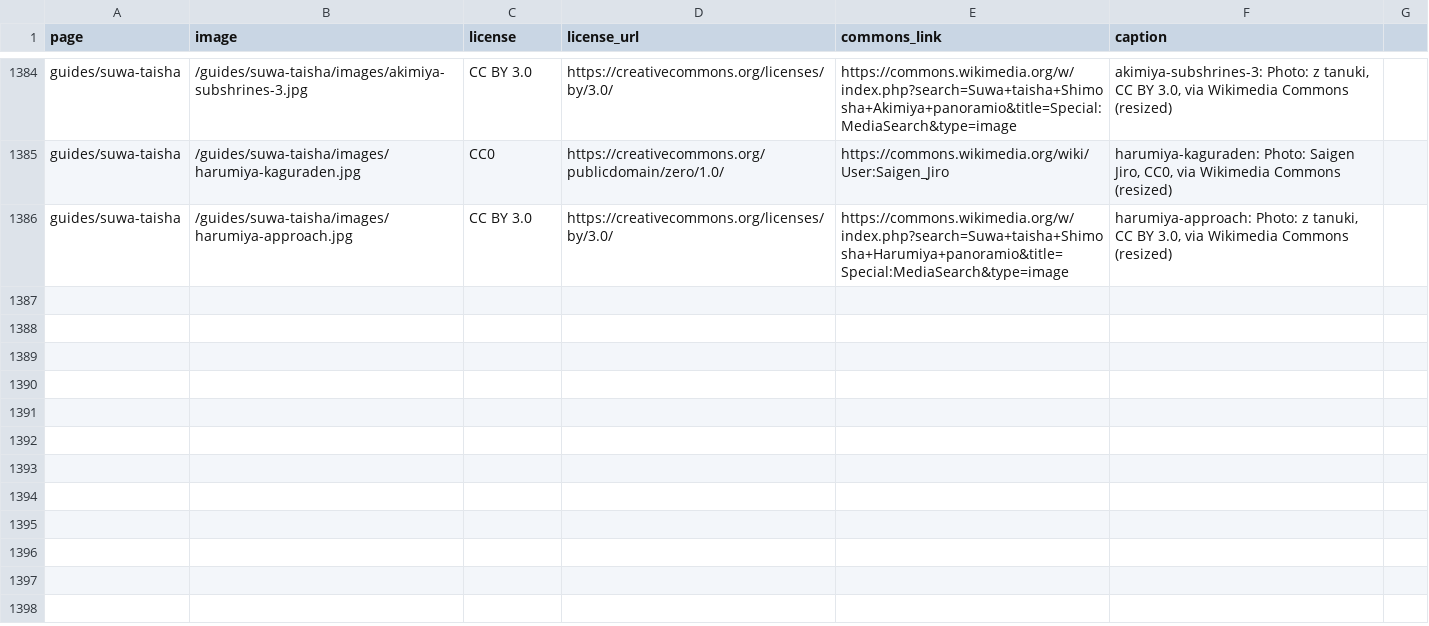
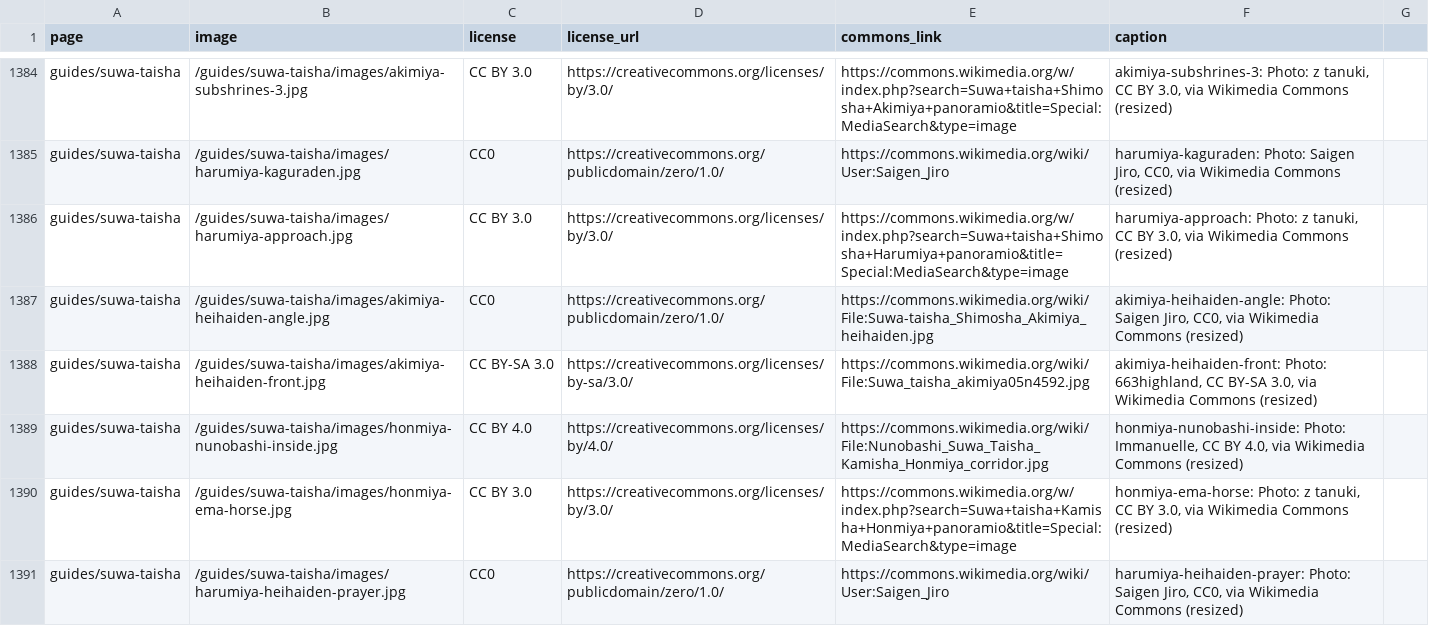
Before and after one commit to Tida106/sacred-japan, a CSV file: PHOTO-CREDITS.csv, drawn as a sheet; only a part is shown, gaps mark what is left out.

```diff
--- a/PHOTO-CREDITS.csv
+++ b/PHOTO-CREDITS.csv
@@ -1386 +1386,6 @@ guides/suwa-taisha,/guides/suwa-taisha/images/harumiya-kaguraden.jpg,CC0,https:/
 guides/suwa-taisha,/guides/suwa-taisha/images/harumiya-approach.jpg,CC BY 3.0,https://creativecommons.org/licenses/by/3.0/,https://commons.wikimedia.org/w/index.php?search=Suwa+taisha+Shimosha+Harumiya+panoramio&title=Special:MediaSearch&type=image,"harumiya-approach: Photo: z tanuki, CC BY 3.0, via Wikimedia Commons (resized)"
+guides/suwa-taisha,/guides/suwa-taisha/images/akimiya-heihaiden-angle.jpg,CC0,https://creativecommons.org/publicdomain/zero/1.0/,https://commons.wikimedia.org/wiki/File:Suwa-taisha_Shimosha_Akimiya_heihaiden.jpg,"akimiya-heihaiden-angle: Photo: Saigen Jiro, CC0, via Wikimedia Commons (resized)"
+guides/suwa-taisha,/guides/suwa-taisha/images/akimiya-heihaiden-front.jpg,CC BY-SA 3.0,https://creativecommons.org/licenses/by-sa/3.0/,https://commons.wikimedia.org/wiki/File:Suwa_taisha_akimiya05n4592.jpg,"akimiya-heihaiden-front: Photo: 663highland, CC BY-SA 3.0, via Wikimedia Commons (resized)"
+guides/suwa-taisha,/guides/suwa-taisha/images/honmiya-nunobashi-inside.jpg,CC BY 4.0,https://creativecommons.org/licenses/by/4.0/,https://commons.wikimedia.org/wiki/File:Nunobashi_Suwa_Taisha_Kamisha_Honmiya_corridor.jpg,"honmiya-nunobashi-inside: Photo: Immanuelle, CC BY 4.0, via Wikimedia Commons (resized)"
+guides/suwa-taisha,/guides/suwa-taisha/images/honmiya-ema-horse.jpg,CC BY 3.0,https://creativecommons.org/licenses/by/3.0/,https://commons.wikimedia.org/w/index.php?search=Suwa+taisha+Kamisha+Honmiya+panoramio&title=Special:MediaSearch&type=image,"honmiya-ema-horse: Photo: z tanuki, CC BY 3.0, via Wikimedia Commons (resized)"
+guides/suwa-taisha,/guides/suwa-taisha/images/harumiya-heihaiden-prayer.jpg,CC0,https://creativecommons.org/publicdomain/zero/1.0/,https://commons.wikimedia.org/wiki/User:Saigen_Jiro,"harumiya-heihaiden-prayer: Photo: Saigen Jiro, CC0, via Wikimedia Commons (resized)"
```
Also changed, not shown: 13 other files.
